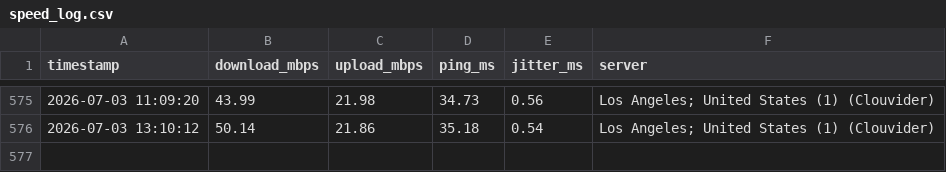
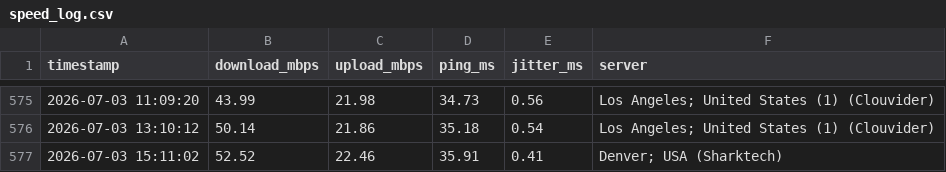
Before and after one commit to CommanderBotson93/speedtest-data, a CSV file: speed_log.csv, drawn as a sheet; only a part is shown, gaps mark what is left out; the diff names each change by its address in the sheet, - before the commit and + after, or states it on an @@ line.

Commit message:
speed data 2026-07-03 15:11

```diff
--- a/speed_log.csv
+++ b/speed_log.csv
+row 577: 2026-07-03 15:11:02 | 52.52 | 22.46 | 35.91 | 0.41 | Denver; USA (Sharktech)
```
